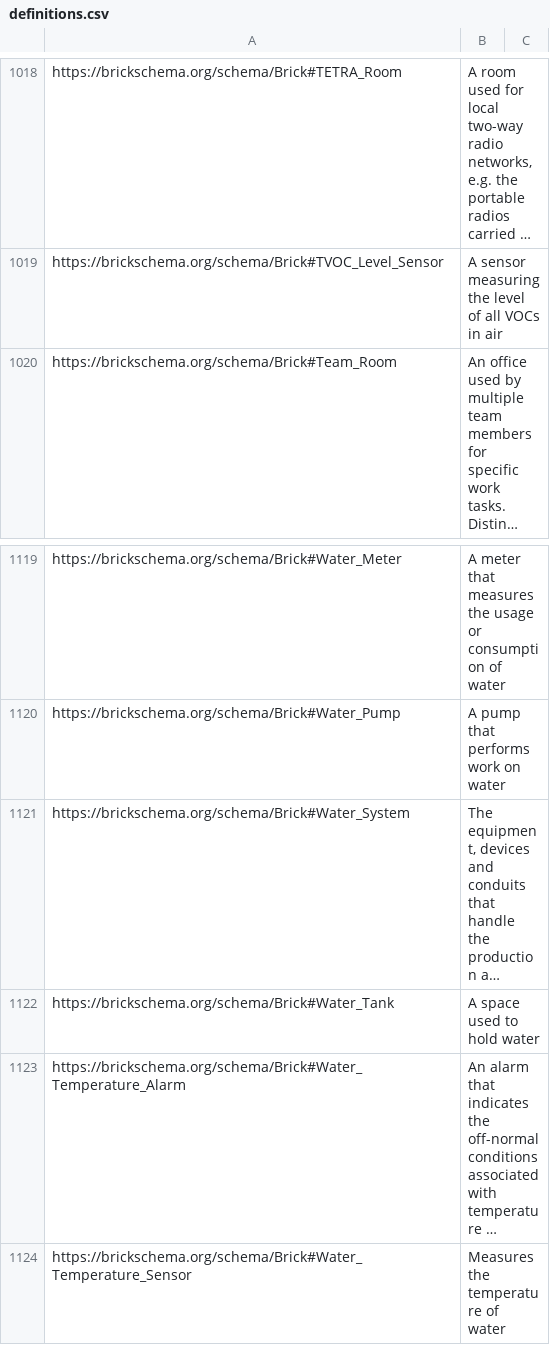
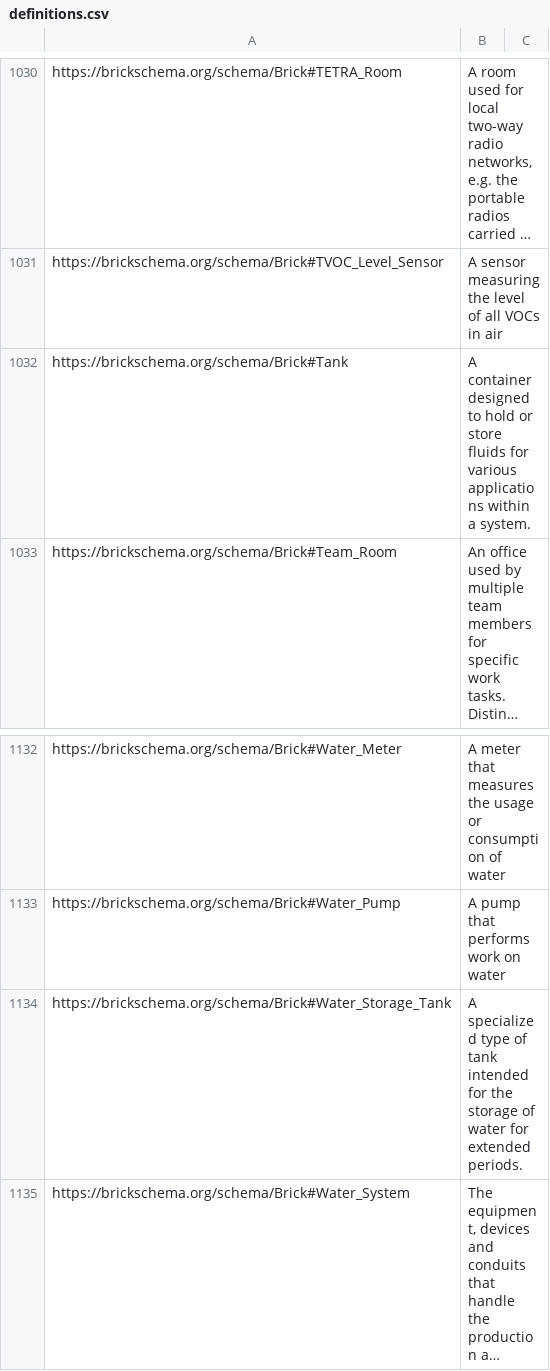
Before and after one commit to BrickSchema/Brick, a CSV file: bricksrc/definitions.csv, drawn as a sheet; only a part is shown, gaps mark what is left out; the shorter side is filled out with more unchanged rows; long unchanged cells end in …; the diff covers the shown part only; the diff names each change by its address in the sheet, - before the commit and + after, or states it on an @@ line.

Commit message:
Add `Tank` equipment class

```diff
--- a/bricksrc/definitions.csv
+++ b/bricksrc/definitions.csv
+row 1032: https://brickschema.org/schema/Brick#Tank | A container designed to hold or store fluids for various applications within a system.
+row 1134: https://brickschema.org/schema/Brick#Water_Storage_Tank | A specialized type of tank intended for the storage of water for extended periods.
```
Also changed, not shown: 12 added rows and 1 edited cell elsewhere in this file, 1 other file.
